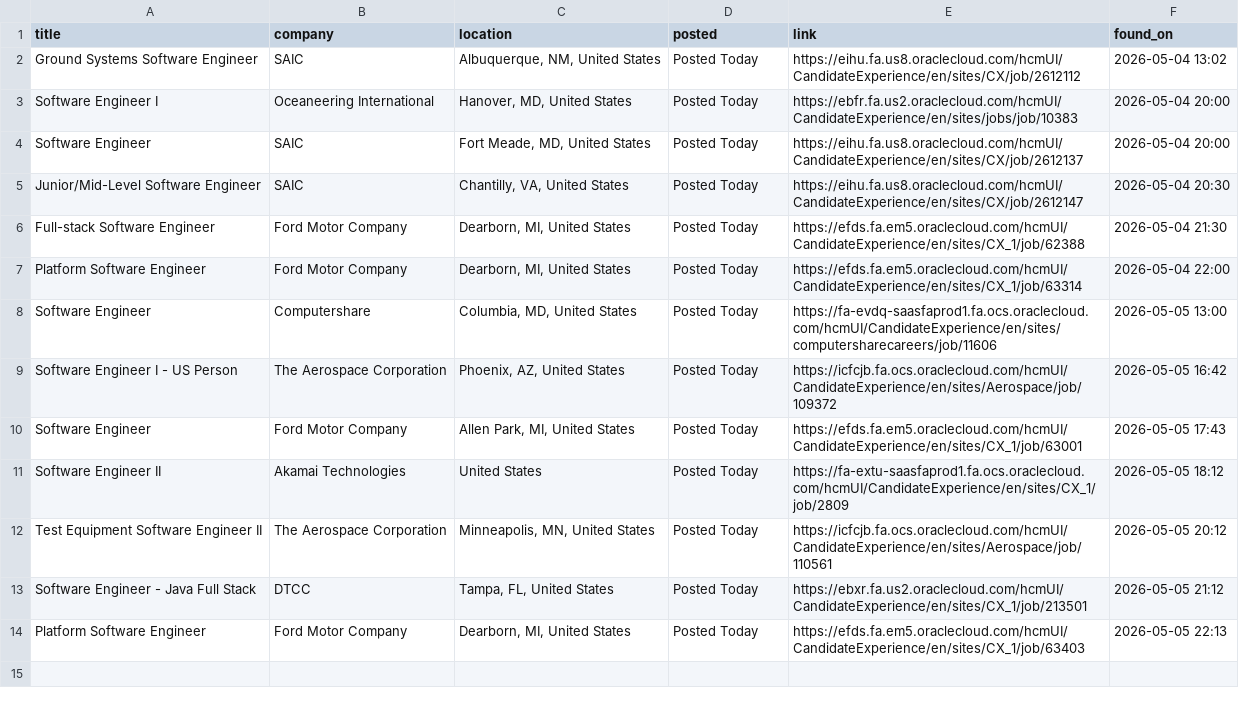
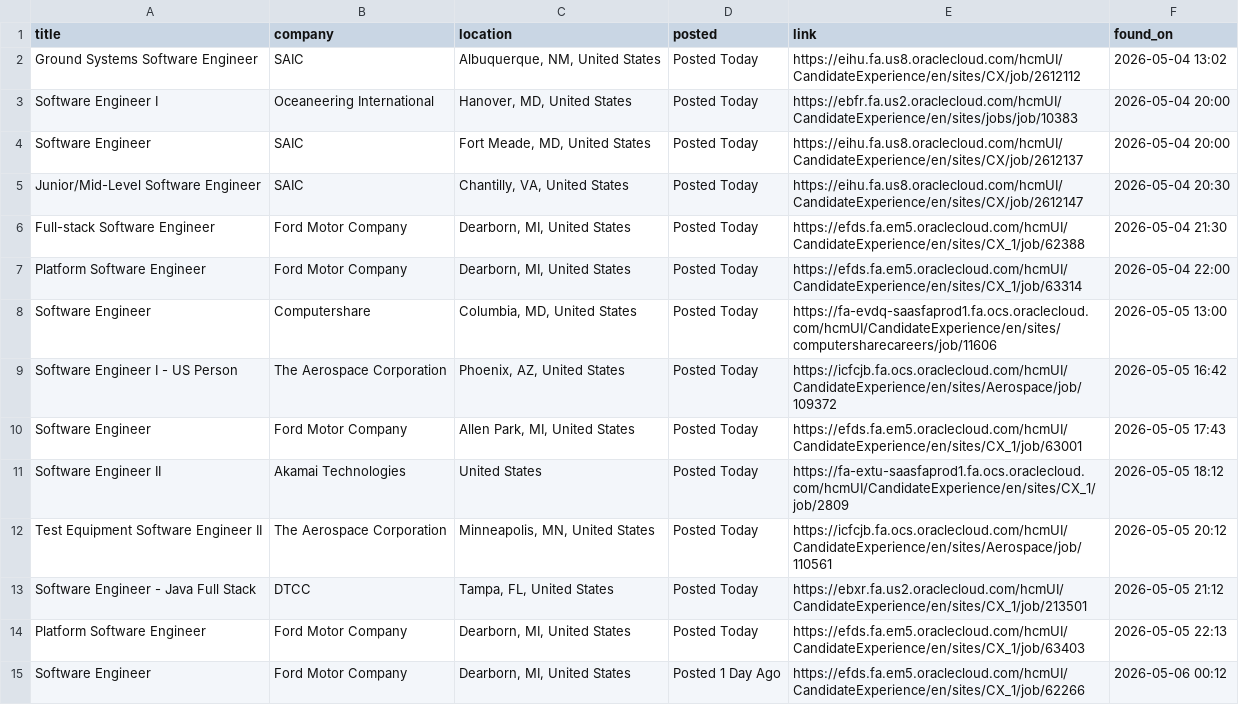
Before and after one commit to OzSpidey/Job_Automation, a CSV file: csv/oracle_jobs_se_b1.csv, drawn as a sheet.

```diff
--- a/csv/oracle_jobs_se_b1.csv
+++ b/csv/oracle_jobs_se_b1.csv
@@ -14 +14,2 @@ Software Engineer - Java Full Stack,DTCC,"Tampa, FL, United States",Posted Today
 Platform Software Engineer,Ford Motor Company,"Dearborn, MI, United States",Posted Today,https://efds.fa.em5.oraclecloud.com/hcmUI/CandidateExperience/en/sites/CX_1/job/63403,2026-05-05 22:13
+Software Engineer,Ford Motor Company,"Dearborn, MI, United States",Posted 1 Day Ago,https://efds.fa.em5.oraclecloud.com/hcmUI/CandidateExperience/en/sites/CX_1/job/62266,2026-05-06 00:12
```
Also changed, not shown: 1 other file.
